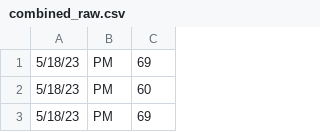
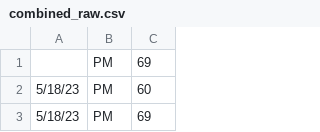
Before and after one commit to mrui0905/Score-Tracking, a CSV file: data/combined_raw.csv, drawn as a sheet; only a part is shown; the diff covers the shown part only.

```diff
--- a/data/combined_raw.csv
+++ b/data/combined_raw.csv
@@ -1,2 +1,2 @@
-5/18/23,PM,69
+,PM,69
 5/18/23,PM,60
```
Also changed, not shown: 22 edited cells elsewhere in this file, data/combined_avg.csv, 2 other files.
